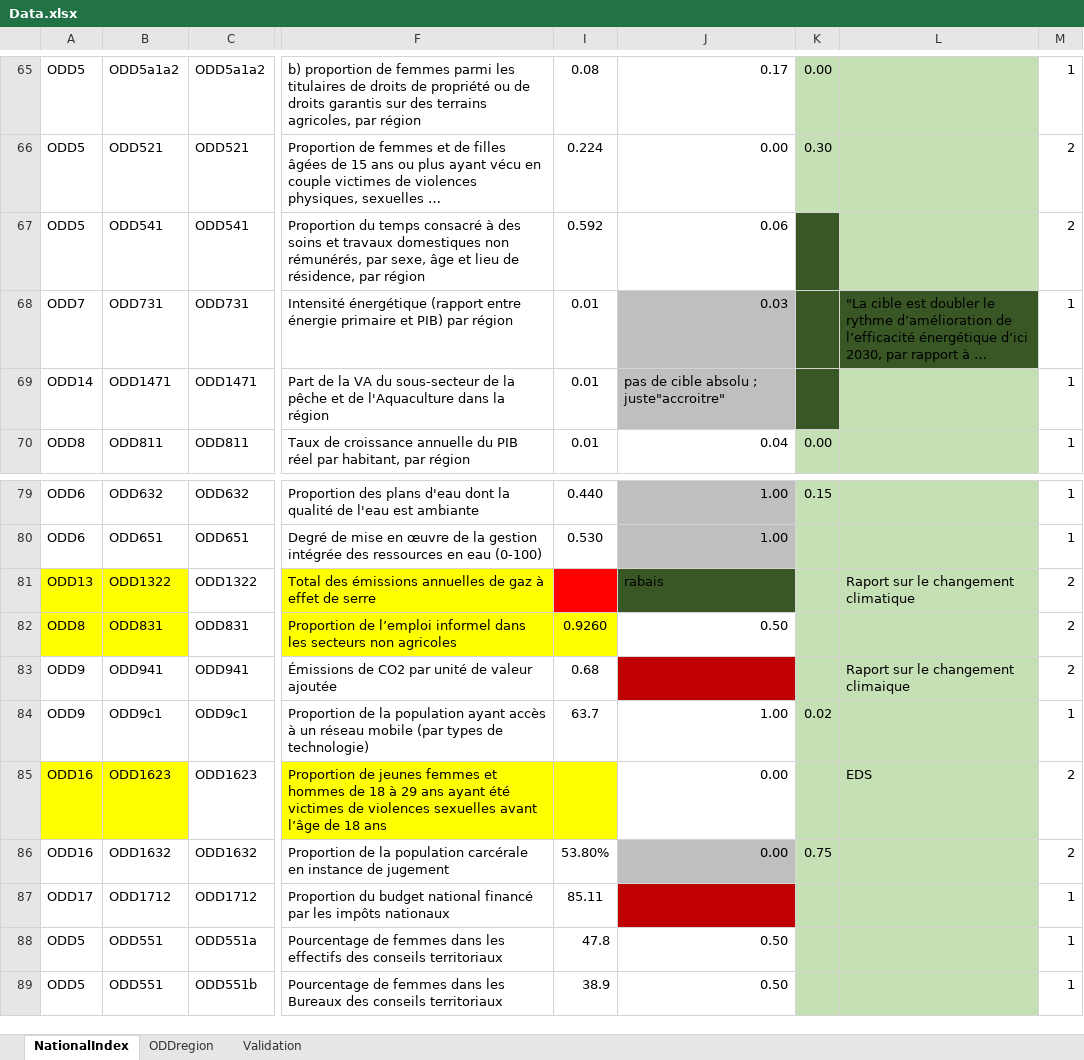
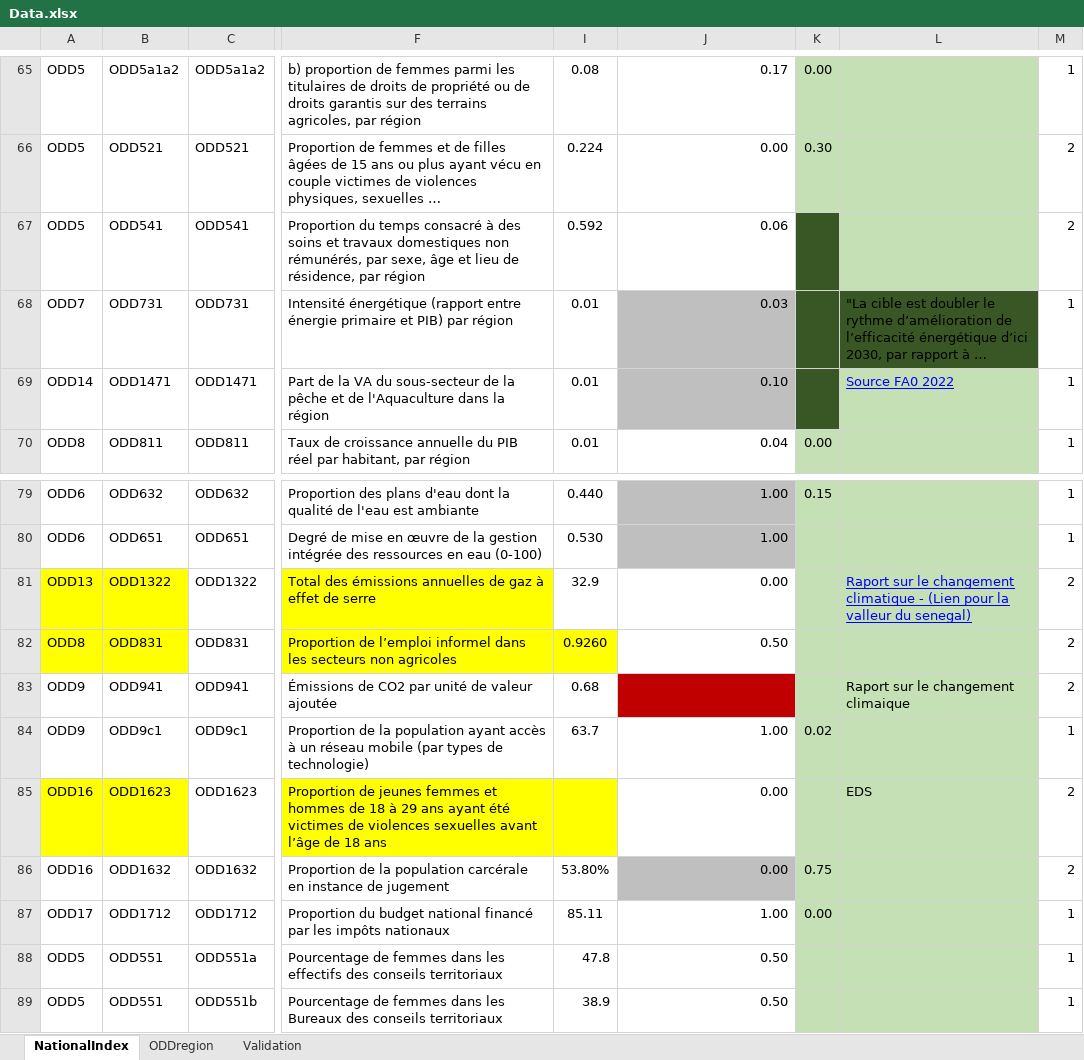
Before and after one commit to Badji-M/JOB-Stage, an Excel workbook: Data/Data.xlsx, sheet NationalIndex, drawn as a sheet; only a part is shown, gaps mark what is left out; long unchanged cells end in …; values as stored, in another font and other column widths than the file's, no borders; the diff names each change by its address in the sheet, - before the commit and + after, or states it on an @@ line.

Commit message:
16092025

```diff
--- a/Data/Data.xlsx (sheet NationalIndex)
+++ b/Data/Data.xlsx (sheet NationalIndex)
-J69: pas de cible absolu ; juste"accroitre"
+J69: 0.10
-L69: (empty)
+L69: Source FA0 2022
-I81: (empty)
+I81: 32.9
-I81 fill: #FF0000
+I81 fill: none
-J81: rabais
+J81: 0.00
-J81 fill: #385724
+J81 fill: none
-L81: …changement climatique
+L81: …changement climatique - (Lien pour la valleur du senegal)
@@ L81 underline: off → on, text colour: black → #0000FF @@
-J87: (empty)
+J87: 1.00
-J87 fill: #C00000
+J87 fill: none
-K87: (empty)
+K87: 0.00
```
